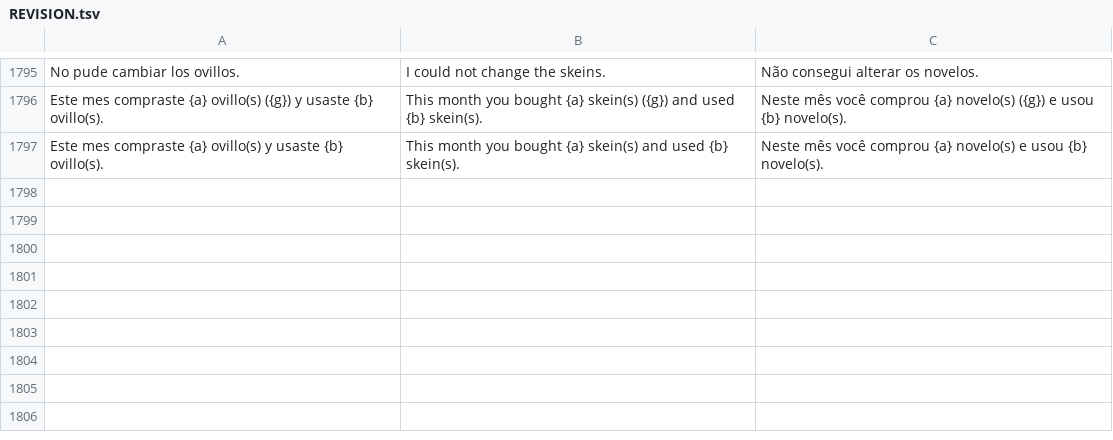
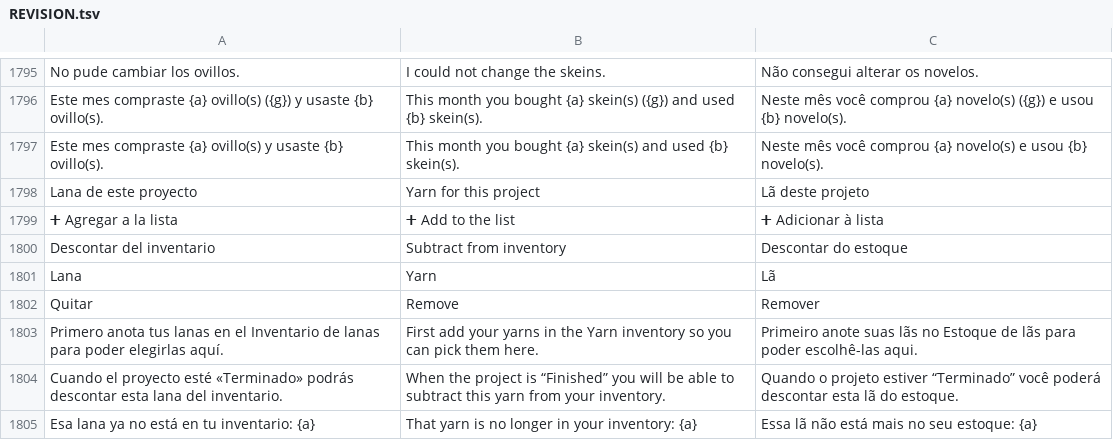
Before and after one commit to lana-rosa/WEB, a TSV file: herramientas/agenda-idiomas/REVISION.tsv, drawn as a sheet; only a part is shown, gaps mark what is left out; the diff names each change by its address in the sheet, - before the commit and + after, or states it on an @@ line.

```diff
--- a/herramientas/agenda-idiomas/REVISION.tsv
+++ b/herramientas/agenda-idiomas/REVISION.tsv
+row 1798: Lana de este proyecto | Yarn for this project | Lã deste projeto
+row 1799: ➕ Agregar a la lista | ➕ Add to the list | ➕ Adicionar à lista
+row 1800: Descontar del inventario | Subtract from inventory | Descontar do estoque
+row 1801: Lana | Yarn | Lã
+row 1802: Quitar | Remove | Remover
+row 1803: Primero anota tus lanas en el Inventario de lanas para poder elegirlas aquí. | First add your yarns in the Yarn inventory so you can pick them here. | Primeiro anote suas lãs no Estoque de lãs para poder escolhê-las aqui.
+row 1804: Cuando el proyecto esté «Terminado» podrás descontar esta lana del inventario. | When the project is “Finished” you will be able to subtract this yarn from your inventory. | Quando o projeto estiver “Terminado” você poderá descontar esta lã do estoque.
+row 1805: Esa lana ya no está en tu inventario: {a} | That yarn is no longer in your inventory: {a} | Essa lã não está mais no seu estoque: {a}
```
Also changed, not shown: 11 other files.
